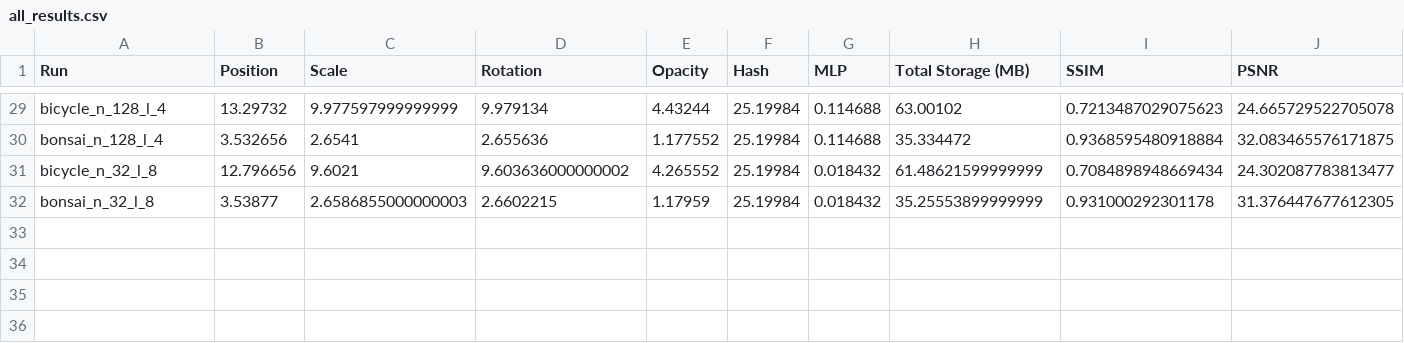
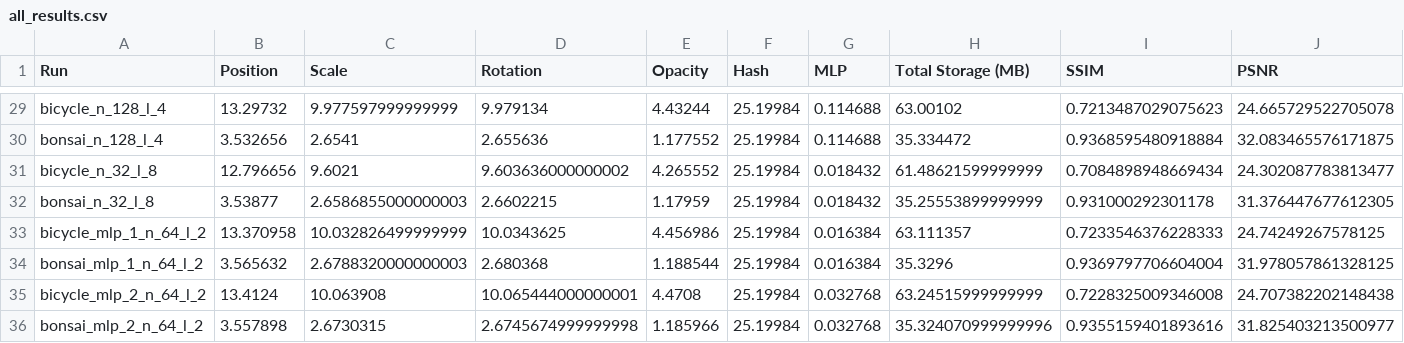
Before and after one commit to Ahmad-Jarrar/Compact-3DGS, a CSV file: all_results.csv, drawn as a sheet; only a part is shown, gaps mark what is left out; rows hold the shown columns only; the diff names each change by its address in the sheet, - before the commit and + after, or states it on an @@ line.

```diff
--- a/all_results.csv
+++ b/all_results.csv
+row 33: bicycle_mlp_1_n_64_l_2 | 13.370958 | 10.032826499999999 | 10.0343625 | 4.456986 | 25.19984 | 0.016384 | 63.111357 | 0.7233546376228333 | 24.74249267578125
+row 34: bonsai_mlp_1_n_64_l_2 | 3.565632 | 2.6788320000000003 | 2.680368 | 1.188544 | 25.19984 | 0.016384 | 35.3296 | 0.9369797706604004 | 31.978057861328125
+row 35: bicycle_mlp_2_n_64_l_2 | 13.4124 | 10.063908 | 10.065444000000001 | 4.4708 | 25.19984 | 0.032768 | 63.24515999999999 | 0.7228325009346008 | 24.707382202148438
+row 36: bonsai_mlp_2_n_64_l_2 | 3.557898 | 2.6730315 | 2.6745674999999998 | 1.185966 | 25.19984 | 0.032768 | 35.324070999999996 | 0.9355159401893616 | 31.825403213500977
```
Also changed, not shown: 3 other files.
